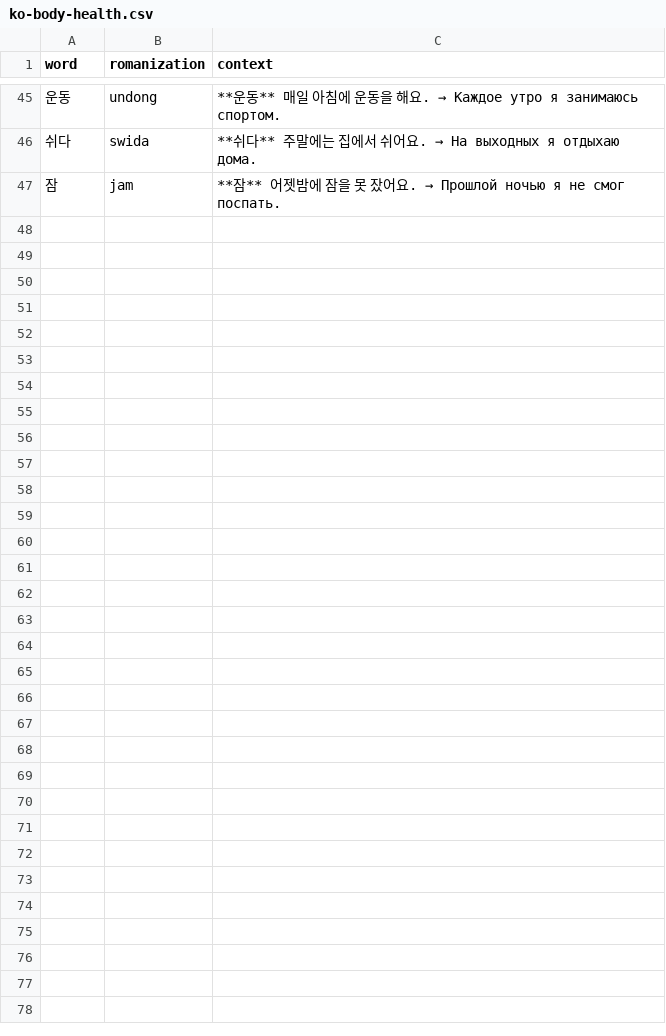
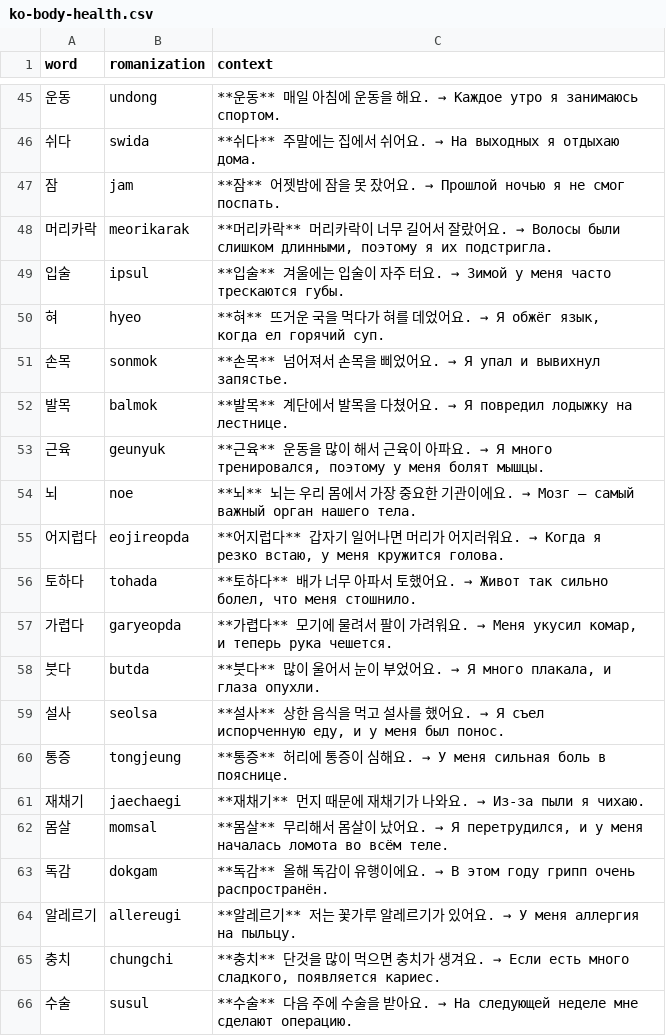
Before and after one commit to rmv0x11/ild, a CSV file: public/decks/ko/ko-body-health.csv, drawn as a sheet; only a part is shown, gaps mark what is left out; the diff covers the shown part only.

```diff
--- a/public/decks/ko/ko-body-health.csv
+++ b/public/decks/ko/ko-body-health.csv
@@ -47 +47,20 @@ word,romanization,context
 잠,jam,**잠** 어젯밤에 잠을 못 잤어요. → Прошлой ночью я не смог поспать.
+머리카락,meorikarak,"**머리카락** 머리카락이 너무 길어서 잘랐어요. → Волосы были слишком длинными, поэтому я их подстригла."
+입술,ipsul,**입술** 겨울에는 입술이 자주 터요. → Зимой у меня часто трескаются губы.
+혀,hyeo,"**혀** 뜨거운 국을 먹다가 혀를 데었어요. → Я обжёг язык, когда ел горячий суп."
+손목,sonmok,**손목** 넘어져서 손목을 삐었어요. → Я упал и вывихнул запястье.
+발목,balmok,**발목** 계단에서 발목을 다쳤어요. → Я повредил лодыжку на лестнице.
+근육,geunyuk,"**근육** 운동을 많이 해서 근육이 아파요. → Я много тренировался, поэтому у меня болят мышцы."
+뇌,noe,**뇌** 뇌는 우리 몸에서 가장 중요한 기관이에요. → Мозг — самый важный орган нашего тела.
+어지럽다,eojireopda,"**어지럽다** 갑자기 일어나면 머리가 어지러워요. → Когда я резко встаю, у меня кружится голова."
+토하다,tohada,"**토하다** 배가 너무 아파서 토했어요. → Живот так сильно болел, что меня стошнило."
+가렵다,garyeopda,"**가렵다** 모기에 물려서 팔이 가려워요. → Меня укусил комар, и теперь рука чешется."
+붓다,butda,"**붓다** 많이 울어서 눈이 부었어요. → Я много плакала, и глаза опухли."
+설사,seolsa,"**설사** 상한 음식을 먹고 설사를 했어요. → Я съел испорченную еду, и у меня был понос."
+통증,tongjeung,**통증** 허리에 통증이 심해요. → У меня сильная боль в пояснице.
+재채기,jaechaegi,**재채기** 먼지 때문에 재채기가 나와요. → Из-за пыли я чихаю.
+몸살,momsal,"**몸살** 무리해서 몸살이 났어요. → Я перетрудился, и у меня началась ломота во всём теле."
+독감,dokgam,**독감** 올해 독감이 유행이에요. → В этом году грипп очень распространён.
+알레르기,allereugi,**알레르기** 저는 꽃가루 알레르기가 있어요. → У меня аллергия на пыльцу.
+충치,chungchi,"**충치** 단것을 많이 먹으면 충치가 생겨요. → Если есть много сладкого, появляется кариес."
+수술,susul,**수술** 다음 주에 수술을 받아요. → На следующей неделе мне сделают операцию.
```
Also changed, not shown: 13 added rows elsewhere in this file, public/decks/ko/ko-family.csv, public/decks/ko/ko-numbers-time.csv, 9 other files.
